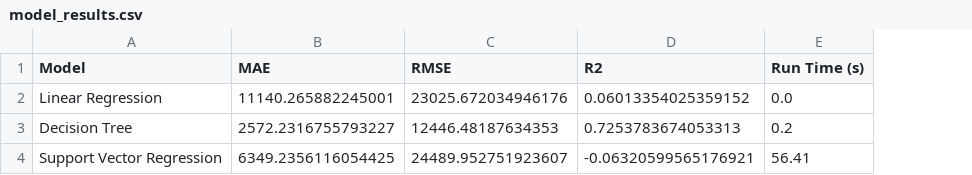
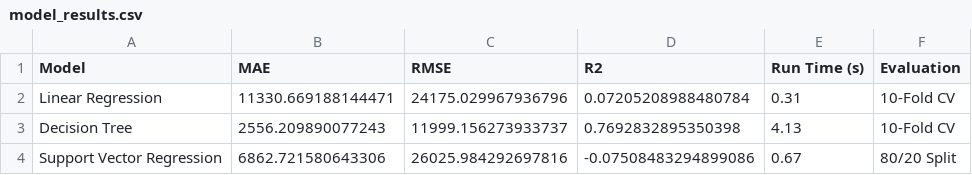
Before and after one commit to ericahn03/Mortality-Prediction-Pipeline, a CSV file: data/model_results.csv, drawn as a sheet; the diff names each change by its address in the sheet, - before the commit and + after, or states it on an @@ line.

Commit message:
Updated model_pipeline

```diff
--- a/data/model_results.csv
+++ b/data/model_results.csv
+column F (Evaluation), rows 2-4: 10-Fold CV | 10-Fold CV | 80/20 Split
-B2 (MAE): 11140.265882245001
+B2 (MAE): 11330.669188144471
-C2 (RMSE): 23025.672034946176
+C2 (RMSE): 24175.029967936796
-D2 (R2): 0.06013354025359152
+D2 (R2): 0.07205208988480784
-E2 (Run Time (s)): 0.0
+E2 (Run Time (s)): 0.31
-B3 (MAE): 2572.2316755793227
+B3 (MAE): 2556.209890077243
-C3 (RMSE): 12446.48187634353
+C3 (RMSE): 11999.156273933737
-D3 (R2): 0.7253783674053313
+D3 (R2): 0.7692832895350398
-E3 (Run Time (s)): 0.2
+E3 (Run Time (s)): 4.13
-B4 (MAE): 6349.2356116054425
+B4 (MAE): 6862.721580643306
-C4 (RMSE): 24489.952751923607
+C4 (RMSE): 26025.984292697816
-D4 (R2): -0.06320599565176921
+D4 (R2): -0.07508483294899086
-E4 (Run Time (s)): 56.41
+E4 (Run Time (s)): 0.67
```
Also changed, not shown: 6 other files.
